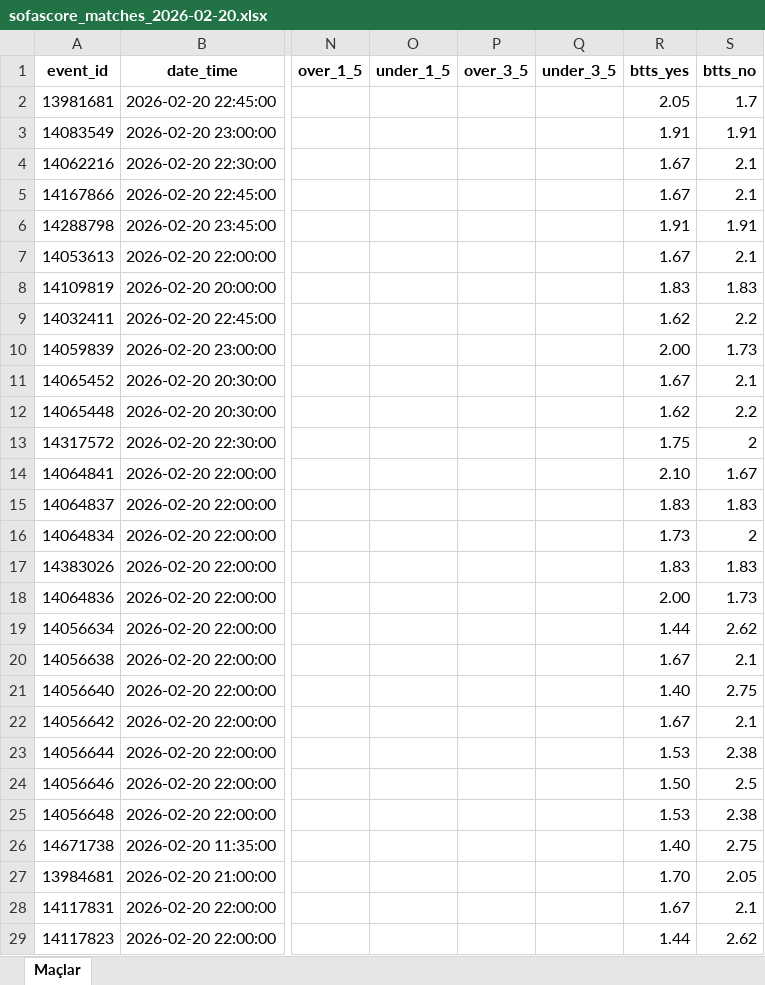
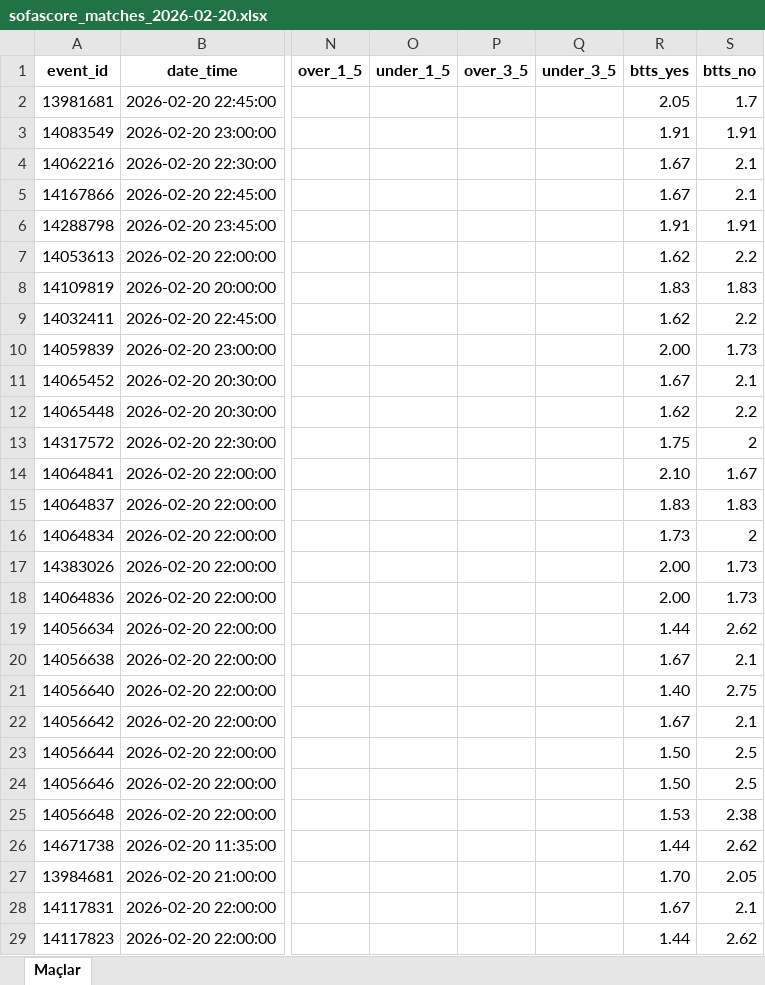
Before and after one commit to camelbox27-lab/oddsybot, an Excel workbook: sofa/sofascore_matches_2026-02-20.xlsx, sheet Maçlar, drawn as a sheet; only a part is shown, gaps mark what is left out; values as stored, in another font and other column widths than the file's, no borders; the diff names each change by its address in the sheet, - before the commit and + after, or states it on an @@ line.

```diff
--- a/sofa/sofascore_matches_2026-02-20.xlsx (sheet Maçlar)
+++ b/sofa/sofascore_matches_2026-02-20.xlsx (sheet Maçlar)
-R7 (btts_yes): 1.67
+R7 (btts_yes): 1.62
-S7 (btts_no): 2.1
+S7 (btts_no): 2.2
-R17 (btts_yes): 1.83
+R17 (btts_yes): 2.00
-S17 (btts_no): 1.83
+S17 (btts_no): 1.73
-R23 (btts_yes): 1.53
+R23 (btts_yes): 1.50
-S23 (btts_no): 2.38
+S23 (btts_no): 2.5
-R26 (btts_yes): 1.40
+R26 (btts_yes): 1.44
-S26 (btts_no): 2.75
+S26 (btts_no): 2.62
```
Also changed, not shown: filtered/gunun_surprizleri_20.02.2026.xlsx, filtered/gunun_tercihleri_20.02.2026.xlsx, 17 other files.
